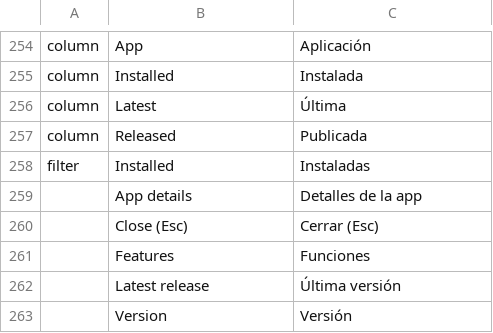
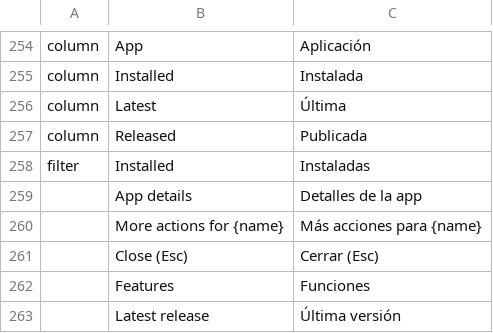
Before and after one commit to tpawley2001/craft-launcher, a TSV file: crates/ui-egui/src/i18n/es.tsv, drawn as a sheet; only a part is shown, gaps mark what is left out; the shorter side is filled out with more unchanged rows.

```diff
--- a/crates/ui-egui/src/i18n/es.tsv
+++ b/crates/ui-egui/src/i18n/es.tsv
@@ -259,2 +259,3 @@ filter	Installed	Instaladas
 	App details	Detalles de la app
+	More actions for {name}	Más acciones para {name}
 	Close (Esc)	Cerrar (Esc)
```
Also changed, not shown: crates/ui-egui/src/i18n/de.tsv, crates/ui-egui/src/i18n/fr.tsv, 41 other files.
